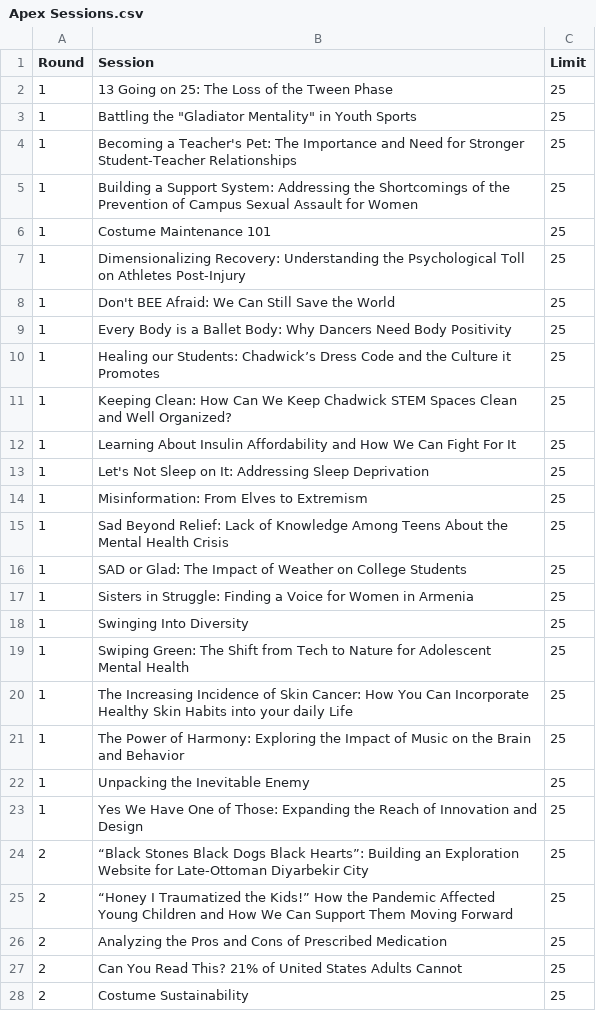
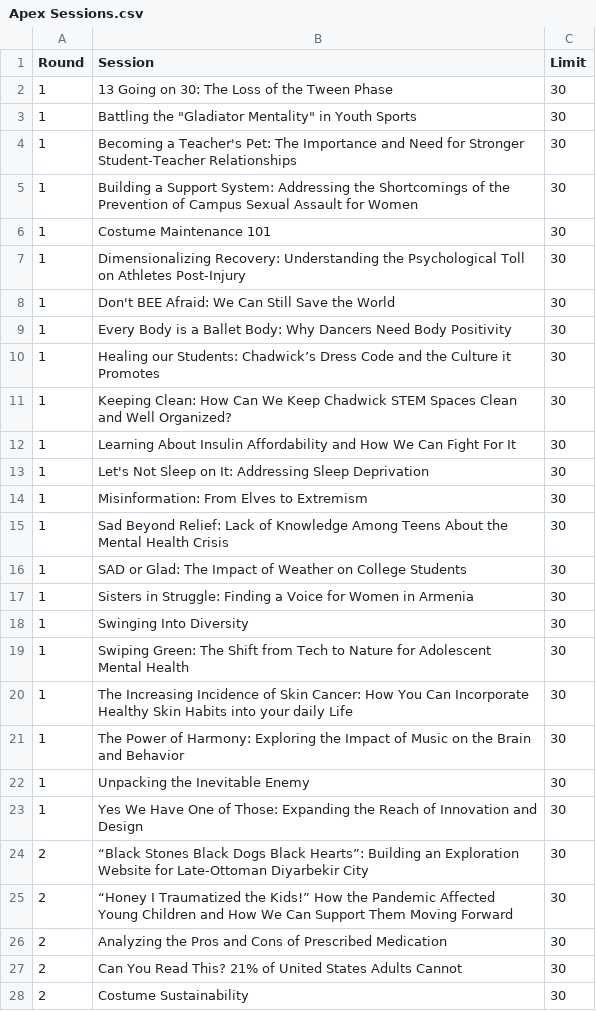
Before and after one commit to SLYmike06/Apex_Grouper, a CSV file: Apex Sessions.csv, drawn as a sheet; only a part is shown; the diff covers the shown part only.

Commit message:
coded random round

```diff
--- a/Apex Sessions.csv
+++ b/Apex Sessions.csv
@@ -1,28 +1,28 @@
 Round,Session,Limit
-1,13 Going on 25: The Loss of the Tween Phase,25
-1,"Battling the ""Gladiator Mentality"" in Youth Sports",25
-1,Becoming a Teacher's Pet: The Importance and Need for Stronger Student-Teacher Relationships,25
-1,Building a Support System: Addressing the Shortcomings of the Prevention of Campus Sexual Assault for Women,25
-1,Costume Maintenance 101,25
-1,Dimensionalizing Recovery: Understanding the Psychological Toll on Athletes Post-Injury,25
-1,Don't BEE Afraid: We Can Still Save the World,25
-1,Every Body is a Ballet Body: Why Dancers Need Body Positivity,25
-1,Healing our Students: Chadwick’s Dress Code and the Culture it Promotes,25
-1,Keeping Clean: How Can We Keep Chadwick STEM Spaces Clean and Well Organized?,25
-1,Learning About Insulin Affordability and How We Can Fight For It,25
-1,Let's Not Sleep on It: Addressing Sleep Deprivation,25
-1,Misinformation: From Elves to Extremism,25
-1,Sad Beyond Relief: Lack of Knowledge Among Teens About the Mental Health Crisis,25
-1,SAD or Glad: The Impact of Weather on College Students,25
-1,Sisters in Struggle: Finding a Voice for Women in Armenia,25
-1,Swinging Into Diversity,25
-1,Swiping Green: The Shift from Tech to Nature for Adolescent Mental Health,25
-1,The Increasing Incidence of Skin Cancer: How You Can Incorporate Healthy Skin Habits into your daily Life,25
-1,The Power of Harmony: Exploring the Impact of Music on the Brain and Behavior,25
-1,Unpacking the Inevitable Enemy,25
-1,Yes We Have One of Those: Expanding the Reach of Innovation and Design,25
-2,“Black Stones Black Dogs Black Hearts”: Building an Exploration Website for Late-Ottoman Diyarbekir City,25
-2,“Honey I Traumatized the Kids!” How the Pandemic Affected Young Children and How We Can Support Them Moving Forward,25
-2,Analyzing the Pros and Cons of Prescribed Medication,25
-2,Can You Read This? 21% of United States Adults Cannot,25
-2,Costume Sustainability,25
+1,13 Going on 30: The Loss of the Tween Phase,30
+1,"Battling the ""Gladiator Mentality"" in Youth Sports",30
+1,Becoming a Teacher's Pet: The Importance and Need for Stronger Student-Teacher Relationships,30
+1,Building a Support System: Addressing the Shortcomings of the Prevention of Campus Sexual Assault for Women,30
+1,Costume Maintenance 101,30
+1,Dimensionalizing Recovery: Understanding the Psychological Toll on Athletes Post-Injury,30
+1,Don't BEE Afraid: We Can Still Save the World,30
+1,Every Body is a Ballet Body: Why Dancers Need Body Positivity,30
+1,Healing our Students: Chadwick’s Dress Code and the Culture it Promotes,30
+1,Keeping Clean: How Can We Keep Chadwick STEM Spaces Clean and Well Organized?,30
+1,Learning About Insulin Affordability and How We Can Fight For It,30
+1,Let's Not Sleep on It: Addressing Sleep Deprivation,30
+1,Misinformation: From Elves to Extremism,30
+1,Sad Beyond Relief: Lack of Knowledge Among Teens About the Mental Health Crisis,30
+1,SAD or Glad: The Impact of Weather on College Students,30
+1,Sisters in Struggle: Finding a Voice for Women in Armenia,30
+1,Swinging Into Diversity,30
+1,Swiping Green: The Shift from Tech to Nature for Adolescent Mental Health,30
+1,The Increasing Incidence of Skin Cancer: How You Can Incorporate Healthy Skin Habits into your daily Life,30
+1,The Power of Harmony: Exploring the Impact of Music on the Brain and Behavior,30
+1,Unpacking the Inevitable Enemy,30
+1,Yes We Have One of Those: Expanding the Reach of Innovation and Design,30
+2,“Black Stones Black Dogs Black Hearts”: Building an Exploration Website for Late-Ottoman Diyarbekir City,30
+2,“Honey I Traumatized the Kids!” How the Pandemic Affected Young Children and How We Can Support Them Moving Forward,30
+2,Analyzing the Pros and Cons of Prescribed Medication,30
+2,Can You Read This? 21% of United States Adults Cannot,30
+2,Costume Sustainability,30
```
Also changed, not shown: 62 edited cells elsewhere in this file, 3 other files.
